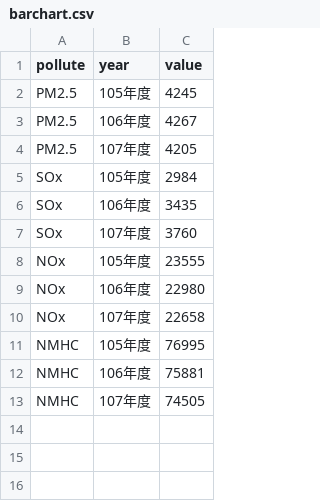
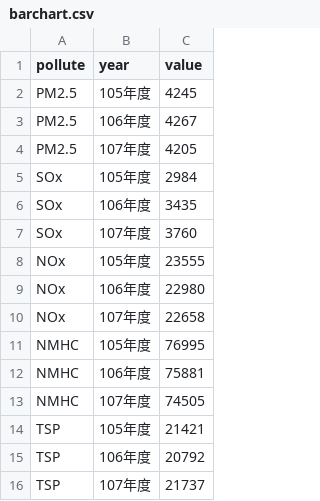
Before and after one commit to MerMerLtd/EnvDashboard, a CSV file: build/frontend/assets/csv/barchart.csv, drawn as a sheet; the diff names each change by its address in the sheet, - before the commit and + after, or states it on an @@ line.

```diff
--- a/build/frontend/assets/csv/barchart.csv
+++ b/build/frontend/assets/csv/barchart.csv
+row 14: TSP | 105年度 | 21421
+row 15: TSP | 106年度 | 20792
+row 16: TSP | 107年度 | 21737
```
Also changed, not shown: build/frontend/assets/csv/pollute_ratio.csv, 2 other files.
